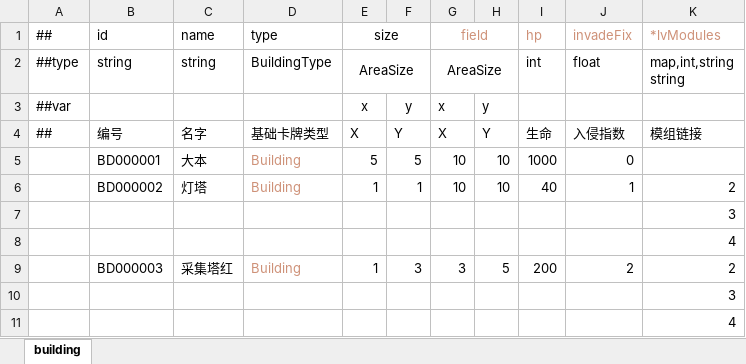
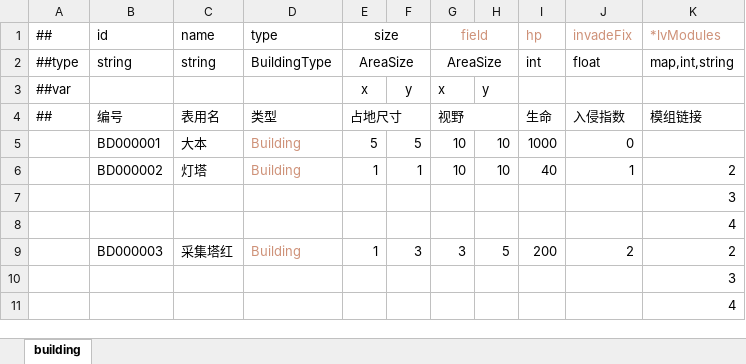
Before and after one commit to zerohualin/Run, an Excel workbook: Luban/Datas/Zerg/building.xlsx, sheet building, drawn as a sheet; only a part is shown; values as stored, in another font and other column widths than the file's, no borders; ↵ is a line break in a cell; the diff names each change by its address in the sheet, - before the commit and + after, or states it on an @@ line.

```diff
--- a/Luban/Datas/Zerg/building.xlsx (sheet building)
+++ b/Luban/Datas/Zerg/building.xlsx (sheet building)
-K2: map,int,string ↵ string
+K2: map,int,string
-C4: 名字
+C4: 表用名
-D4: 基础卡牌类型
+D4: 类型
-E4: X
+E4: 占地尺寸
+E4:F4 merged
-F4: Y
+F4: (empty)
-G4: X
+G4: 视野
+G4:H4 merged
-H4: Y
+H4: (empty)
```
Also changed, not shown: 13 other files.
